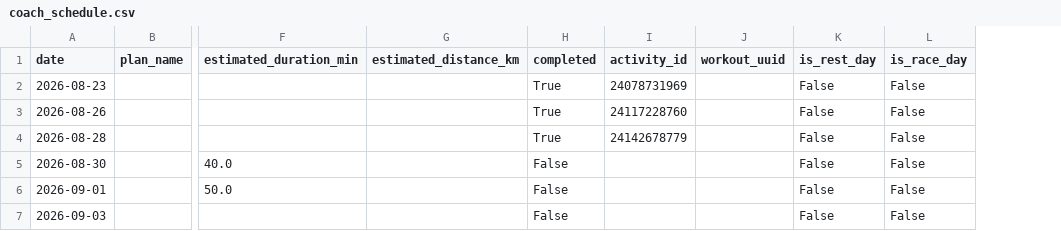
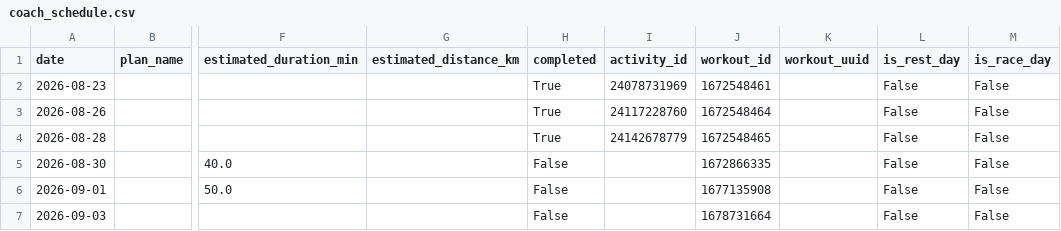
Before and after one commit to WahyuRamdhani/garmin-connect, a CSV file: data/coach_schedule.csv, drawn as a sheet; only a part is shown, gaps mark what is left out; the diff names each change by its address in the sheet, - before the commit and + after, or states it on an @@ line.

```diff
--- a/data/coach_schedule.csv
+++ b/data/coach_schedule.csv
+column J (workout_id), rows 2-7: 1672548461 | 1672548464 | 1672548465 | 1672866335 | 1677135908 | 1678731664
```
Also changed, not shown: data/timeseries.csv, 5 other files.
